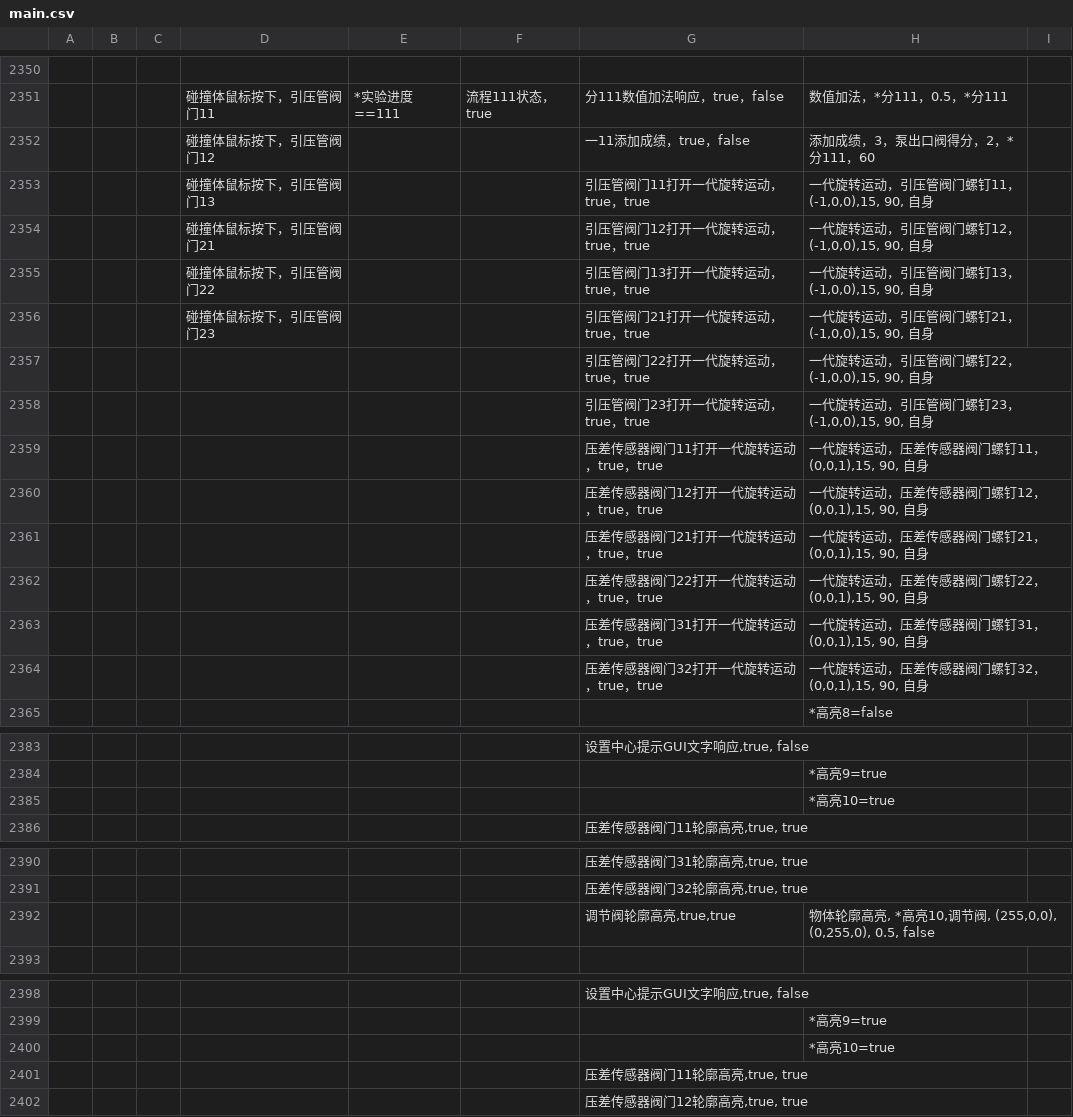
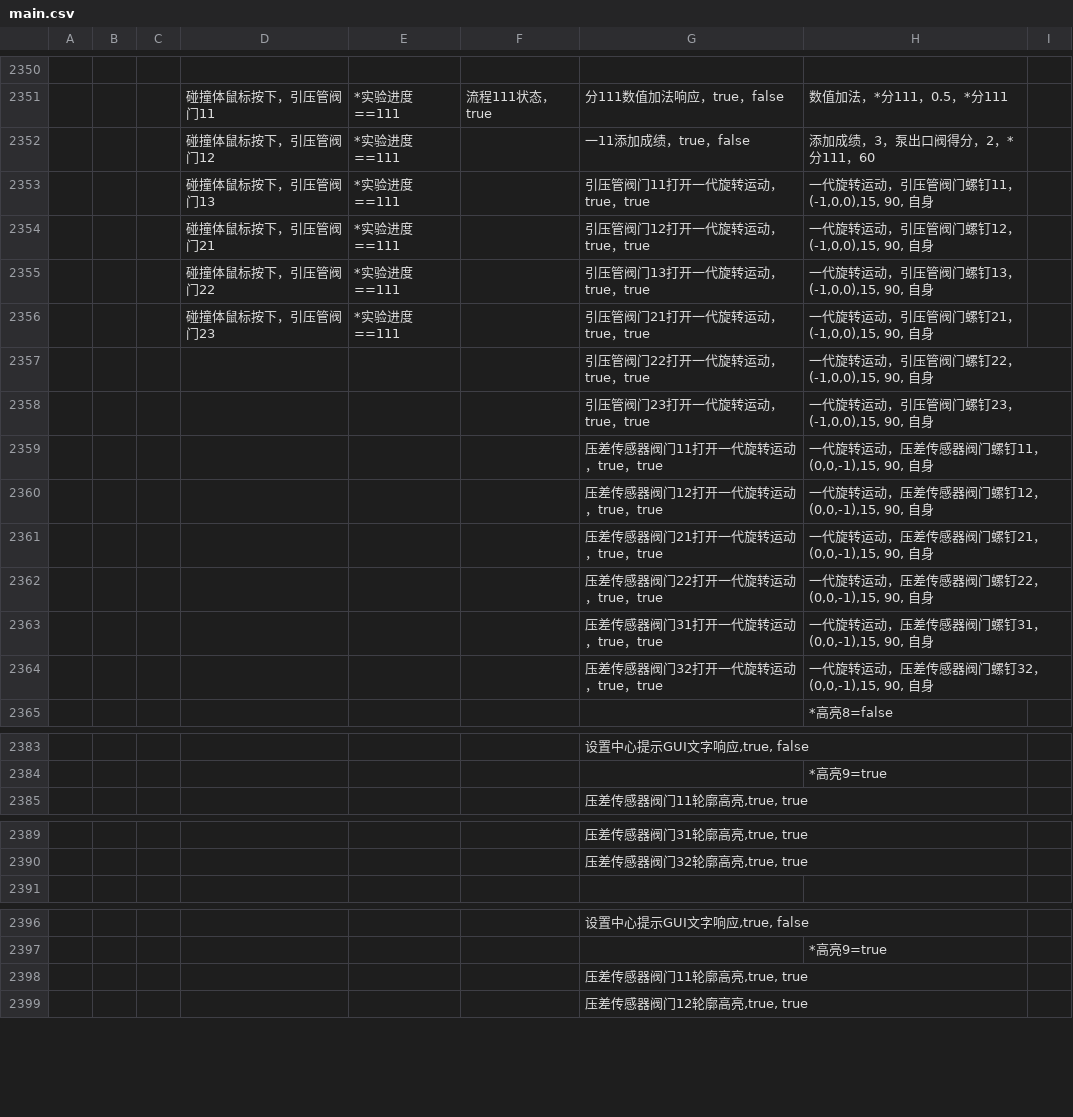
Before and after one commit to Bill0412/fluid-dynamics-veryengine, a CSV file: main.csv, drawn as a sheet; only a part is shown, gaps mark what is left out; the diff covers the shown part only.

```diff
--- a/main.csv
+++ b/main.csv
@@ -2351,15 +2351,15 @@
 ,,,碰撞体鼠标按下，引压管阀门11,*实验进度==111,流程111状态，true,分111数值加法响应，true，false,数值加法，*分111，0.5，*分111,
-,,,碰撞体鼠标按下，引压管阀门12,,,一11添加成绩，true，false,添加成绩，3，泵出口阀得分，2，*分111，60,
-,,,碰撞体鼠标按下，引压管阀门13,,,引压管阀门11打开一代旋转运动，true，true,"一代旋转运动，引压管阀门螺钉11，(-1,0,0),15, 90, 自身",
-,,,碰撞体鼠标按下，引压管阀门21,,,引压管阀门12打开一代旋转运动，true，true,"一代旋转运动，引压管阀门螺钉12，(-1,0,0),15, 90, 自身",
-,,,碰撞体鼠标按下，引压管阀门22,,,引压管阀门13打开一代旋转运动，true，true,"一代旋转运动，引压管阀门螺钉13，(-1,0,0),15, 90, 自身",
-,,,碰撞体鼠标按下，引压管阀门23,,,引压管阀门21打开一代旋转运动，true，true,"一代旋转运动，引压管阀门螺钉21，(-1,0,0),15, 90, 自身",
+,,,碰撞体鼠标按下，引压管阀门12,*实验进度==111,,一11添加成绩，true，false,添加成绩，3，泵出口阀得分，2，*分111，60,
+,,,碰撞体鼠标按下，引压管阀门13,*实验进度==111,,引压管阀门11打开一代旋转运动，true，true,"一代旋转运动，引压管阀门螺钉11，(-1,0,0),15, 90, 自身",
+,,,碰撞体鼠标按下，引压管阀门21,*实验进度==111,,引压管阀门12打开一代旋转运动，true，true,"一代旋转运动，引压管阀门螺钉12，(-1,0,0),15, 90, 自身",
+,,,碰撞体鼠标按下，引压管阀门22,*实验进度==111,,引压管阀门13打开一代旋转运动，true，true,"一代旋转运动，引压管阀门螺钉13，(-1,0,0),15, 90, 自身",
+,,,碰撞体鼠标按下，引压管阀门23,*实验进度==111,,引压管阀门21打开一代旋转运动，true，true,"一代旋转运动，引压管阀门螺钉21，(-1,0,0),15, 90, 自身",
 ,,,,,,引压管阀门22打开一代旋转运动，true，true,"一代旋转运动，引压管阀门螺钉22，(-1,0,0),15, 90, 自身",
 ,,,,,,引压管阀门23打开一代旋转运动，true，true,"一代旋转运动，引压管阀门螺钉23，(-1,0,0),15, 90, 自身",
-,,,,,,压差传感器阀门11打开一代旋转运动，true，true,"一代旋转运动，压差传感器阀门螺钉11，(0,0,1),15, 90, 自身",
-,,,,,,压差传感器阀门12打开一代旋转运动，true，true,"一代旋转运动，压差传感器阀门螺钉12，(0,0,1),15, 90, 自身",
-,,,,,,压差传感器阀门21打开一代旋转运动，true，true,"一代旋转运动，压差传感器阀门螺钉21，(0,0,1),15, 90, 自身",
-,,,,,,压差传感器阀门22打开一代旋转运动，true，true,"一代旋转运动，压差传感器阀门螺钉22，(0,0,1),15, 90, 自身",
-,,,,,,压差传感器阀门31打开一代旋转运动，true，true,"一代旋转运动，压差传感器阀门螺钉31，(0,0,1),15, 90, 自身",
-,,,,,,压差传感器阀门32打开一代旋转运动，true，true,"一代旋转运动，压差传感器阀门螺钉32，(0,0,1),15, 90, 自身",
+,,,,,,压差传感器阀门11打开一代旋转运动，true，true,"一代旋转运动，压差传感器阀门螺钉11，(0,0,-1),15, 90, 自身",
+,,,,,,压差传感器阀门12打开一代旋转运动，true，true,"一代旋转运动，压差传感器阀门螺钉12，(0,0,-1),15, 90, 自身",
+,,,,,,压差传感器阀门21打开一代旋转运动，true，true,"一代旋转运动，压差传感器阀门螺钉21，(0,0,-1),15, 90, 自身",
+,,,,,,压差传感器阀门22打开一代旋转运动，true，true,"一代旋转运动，压差传感器阀门螺钉22，(0,0,-1),15, 90, 自身",
+,,,,,,压差传感器阀门31打开一代旋转运动，true，true,"一代旋转运动，压差传感器阀门螺钉31，(0,0,-1),15, 90, 自身",
+,,,,,,压差传感器阀门32打开一代旋转运动，true，true,"一代旋转运动，压差传感器阀门螺钉32，(0,0,-1),15, 90, 自身",
 ,,,,,,,*高亮8=false,
@@ -2384,3 +2384,2 @@
 ,,,,,,,*高亮9=true,
-,,,,,,,*高亮10=true,
 ,,,,,,"压差传感器阀门11轮廓高亮,true, true",,
@@ -2391,3 +2390,2 @@
 ,,,,,,"压差传感器阀门32轮廓高亮,true, true",,
-,,,,,,"调节阀轮廓高亮,true,true","物体轮廓高亮, *高亮10,调节阀, (255,0,0), (0,255,0), 0.5, false",
 ,,,,,,,,
@@ -2399,3 +2397,2 @@
 ,,,,,,,*高亮9=true,
-,,,,,,,*高亮10=true,
 ,,,,,,"压差传感器阀门11轮廓高亮,true, true",,
```
Also changed, not shown: 14 added rows, 48 removed rows, 1 moved row and 35 edited cells elsewhere in this file.
